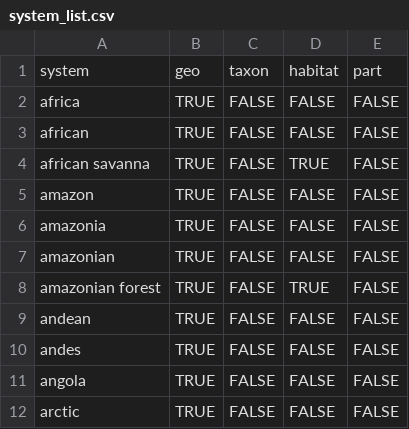
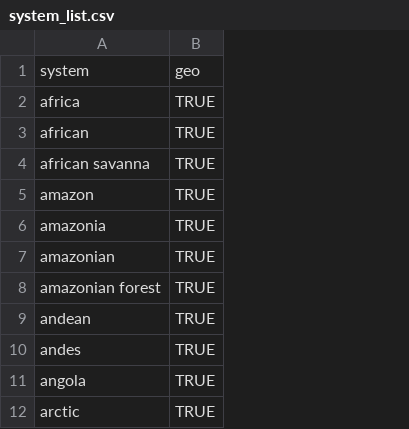
Before and after one commit to BrunaLab/bitr_plenary_ms, a CSV file: data/data_ms/system_list.csv, drawn as a sheet; only a part is shown; the diff names each change by its address in the sheet, - before the commit and + after, or states it on an @@ line.

```diff
--- a/data/data_ms/system_list.csv
+++ b/data/data_ms/system_list.csv
-column C, rows 1-12: taxon | FALSE | FALSE | FALSE | FALSE | FALSE | FALSE | FALSE | FALSE | FALSE | FALSE | FALSE
-column D, rows 1-12: habitat | FALSE | FALSE | TRUE | FALSE | FALSE | FALSE | TRUE | FALSE | FALSE | FALSE | FALSE
-column E, rows 1-12: part | FALSE | FALSE | FALSE | FALSE | FALSE | FALSE | FALSE | FALSE | FALSE | FALSE | FALSE
```
Also changed, not shown: 22 other files.
